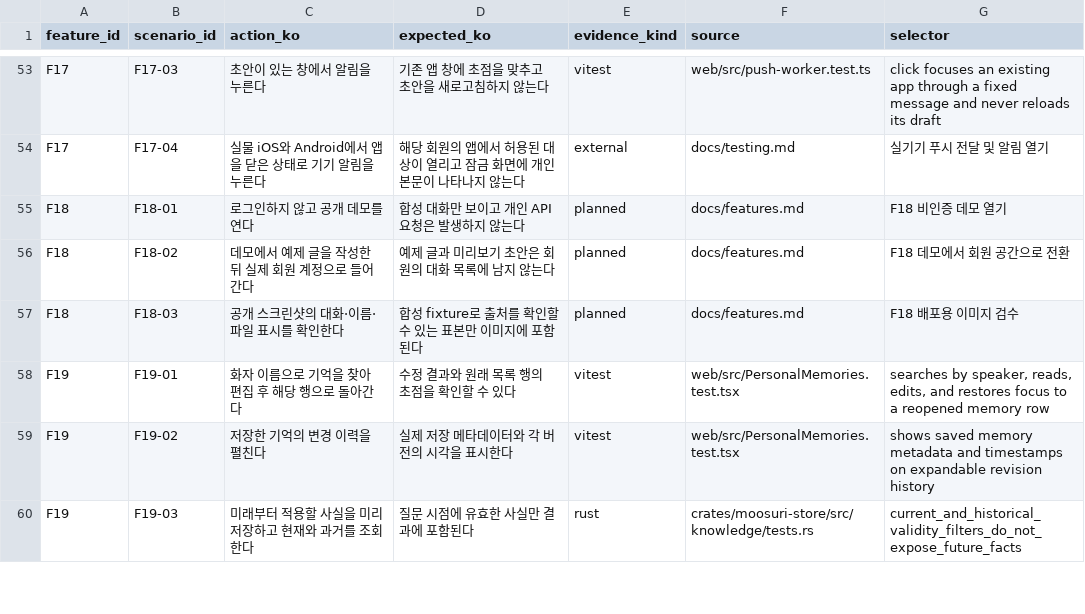
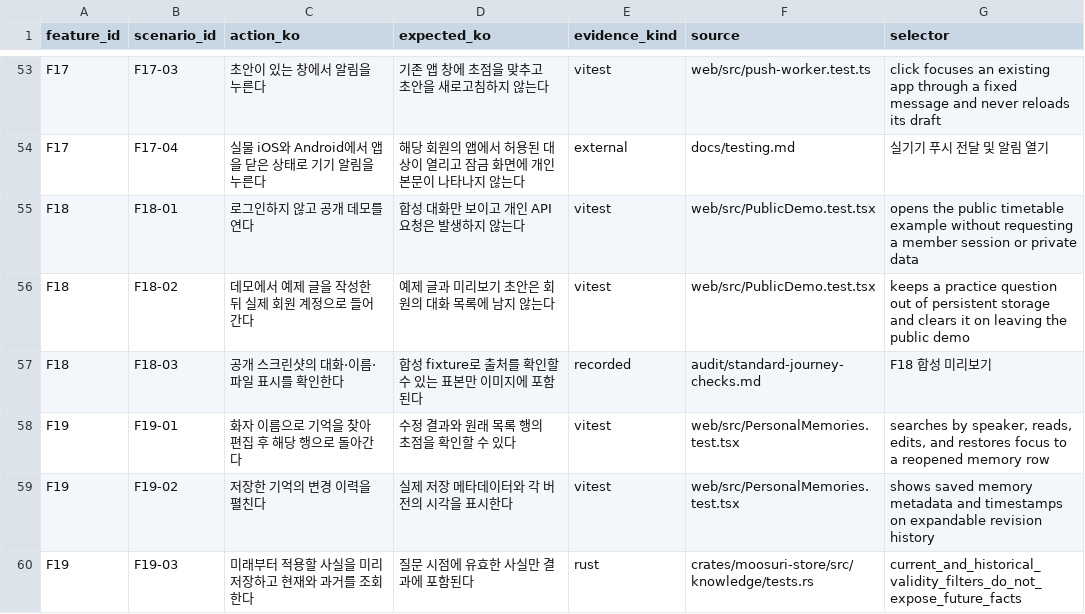
Before and after one commit to codemoo/moosuri, a TSV file: audit/feature-journeys.tsv, drawn as a sheet; only a part is shown, gaps mark what is left out.

Commit message:
Serve an isolated public demo with three synthetic member journeys

```diff
--- a/audit/feature-journeys.tsv
+++ b/audit/feature-journeys.tsv
@@ -54,5 +54,5 @@ F17	F17-03	초안이 있는 창에서 알림을 누른다	기존 앱 창에 초
 F17	F17-04	실물 iOS와 Android에서 앱을 닫은 상태로 기기 알림을 누른다	해당 회원의 앱에서 허용된 대상이 열리고 잠금 화면에 개인 본문이 나타나지 않는다	external	docs/testing.md	실기기 푸시 전달 및 알림 열기
-F18	F18-01	로그인하지 않고 공개 데모를 연다	합성 대화만 보이고 개인 API 요청은 발생하지 않는다	planned	docs/features.md	F18 비인증 데모 열기
-F18	F18-02	데모에서 예제 글을 작성한 뒤 실제 회원 계정으로 들어간다	예제 글과 미리보기 초안은 회원의 대화 목록에 남지 않는다	planned	docs/features.md	F18 데모에서 회원 공간으로 전환
-F18	F18-03	공개 스크린샷의 대화·이름·파일 표시를 확인한다	합성 fixture로 출처를 확인할 수 있는 표본만 이미지에 포함된다	planned	docs/features.md	F18 배포용 이미지 검수
+F18	F18-01	로그인하지 않고 공개 데모를 연다	합성 대화만 보이고 개인 API 요청은 발생하지 않는다	vitest	web/src/PublicDemo.test.tsx	opens the public timetable example without requesting a member session or private data
+F18	F18-02	데모에서 예제 글을 작성한 뒤 실제 회원 계정으로 들어간다	예제 글과 미리보기 초안은 회원의 대화 목록에 남지 않는다	vitest	web/src/PublicDemo.test.tsx	keeps a practice question out of persistent storage and clears it on leaving the public demo
+F18	F18-03	공개 스크린샷의 대화·이름·파일 표시를 확인한다	합성 fixture로 출처를 확인할 수 있는 표본만 이미지에 포함된다	recorded	audit/standard-journey-checks.md	F18 합성 미리보기
 F19	F19-01	화자 이름으로 기억을 찾아 편집 후 해당 행으로 돌아간다	수정 결과와 원래 목록 행의 초점을 확인할 수 있다	vitest	web/src/PersonalMemories.test.tsx	searches by speaker, reads, edits, and restores focus to a reopened memory row
```
Also changed, not shown: 13 other files.
